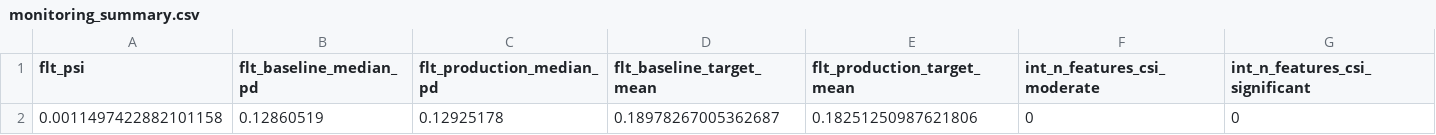
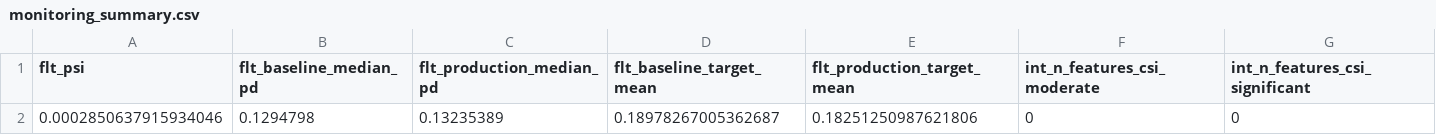
Before and after one commit to aaronengland/credit_risk_claude, a CSV file: 07_monitoring/output/monitoring_summary.csv, drawn as a sheet.

```diff
--- a/07_monitoring/output/monitoring_summary.csv
+++ b/07_monitoring/output/monitoring_summary.csv
@@ -1,2 +1,2 @@
 flt_psi,flt_baseline_median_pd,flt_production_median_pd,flt_baseline_target_mean,flt_production_target_mean,int_n_features_csi_moderate,int_n_features_csi_significant
-0.0011497422882101158,0.12860519,0.12925178,0.18978267005362687,0.18251250987621806,0,0
+0.0002850637915934046,0.1294798,0.13235389,0.18978267005362687,0.18251250987621806,0,0
```
Also changed, not shown: 07_monitoring/output/csi_by_feature.csv, 08_champion_challenger/output/champion_challenger_metrics.csv, 16 other files.
